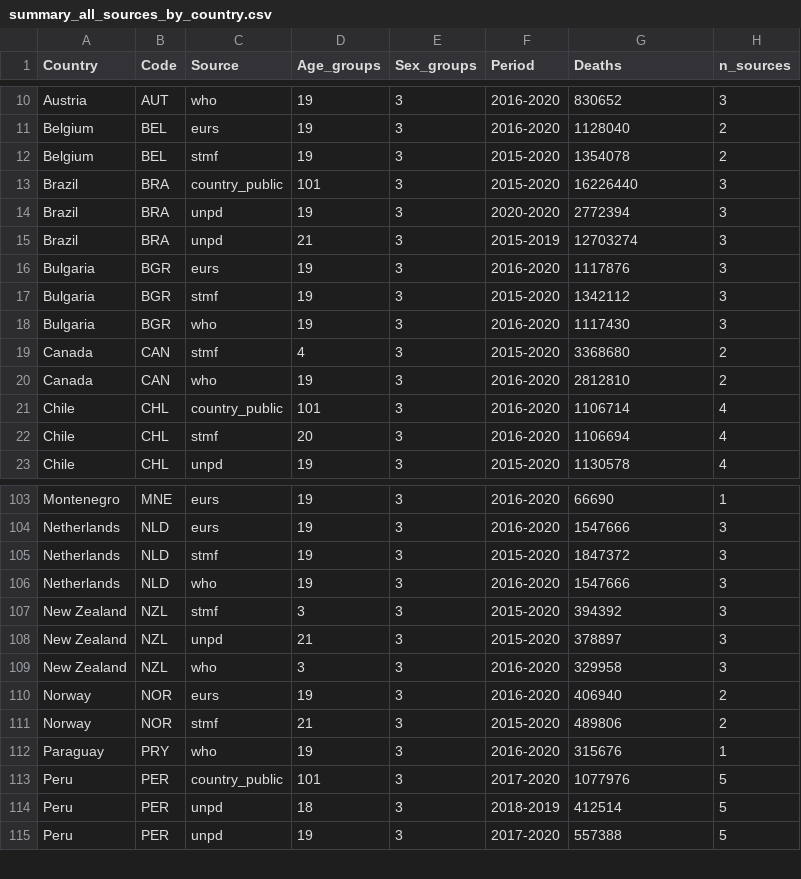
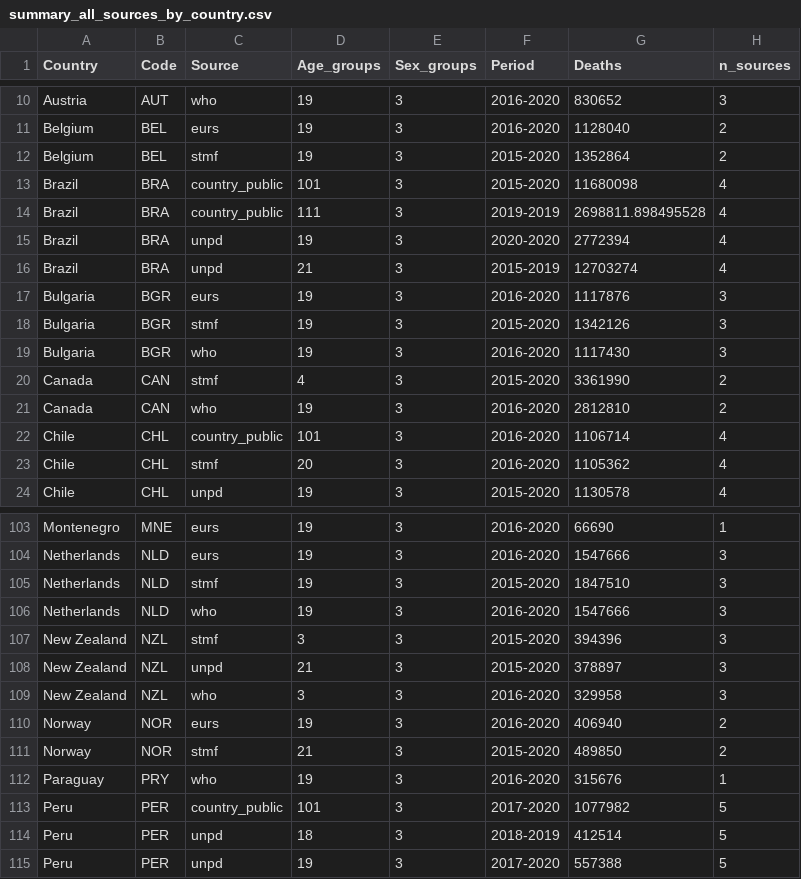
Before and after one commit to kikeacosta/TAG_patterns, a CSV file: Output/summary_all_sources_by_country.csv, drawn as a sheet; only a part is shown, gaps mark what is left out; the diff covers the shown part only.

```diff
--- a/Output/summary_all_sources_by_country.csv
+++ b/Output/summary_all_sources_by_country.csv
@@ -11,13 +11,14 @@ Austria,AUT,who,19,3,2016-2020,830652,3
 Belgium,BEL,eurs,19,3,2016-2020,1128040,2
-Belgium,BEL,stmf,19,3,2015-2020,1354078,2
-Brazil,BRA,country_public,101,3,2015-2020,16226440,3
-Brazil,BRA,unpd,19,3,2020-2020,2772394,3
-Brazil,BRA,unpd,21,3,2015-2019,12703274,3
+Belgium,BEL,stmf,19,3,2015-2020,1352864,2
+Brazil,BRA,country_public,101,3,2015-2020,11680098,4
+Brazil,BRA,country_public,111,3,2019-2019,2698811.898495528,4
+Brazil,BRA,unpd,19,3,2020-2020,2772394,4
+Brazil,BRA,unpd,21,3,2015-2019,12703274,4
 Bulgaria,BGR,eurs,19,3,2016-2020,1117876,3
-Bulgaria,BGR,stmf,19,3,2015-2020,1342112,3
+Bulgaria,BGR,stmf,19,3,2015-2020,1342126,3
 Bulgaria,BGR,who,19,3,2016-2020,1117430,3
-Canada,CAN,stmf,4,3,2015-2020,3368680,2
+Canada,CAN,stmf,4,3,2015-2020,3361990,2
 Canada,CAN,who,19,3,2016-2020,2812810,2
 Chile,CHL,country_public,101,3,2016-2020,1106714,4
-Chile,CHL,stmf,20,3,2016-2020,1106694,4
+Chile,CHL,stmf,20,3,2016-2020,1105362,4
 Chile,CHL,unpd,19,3,2015-2020,1130578,4
@@ -104,5 +104,5 @@ Montenegro,MNE,eurs,19,3,2016-2020,66690,1
 Netherlands,NLD,eurs,19,3,2016-2020,1547666,3
-Netherlands,NLD,stmf,19,3,2015-2020,1847372,3
+Netherlands,NLD,stmf,19,3,2015-2020,1847510,3
 Netherlands,NLD,who,19,3,2016-2020,1547666,3
-New Zealand,NZL,stmf,3,3,2015-2020,394392,3
+New Zealand,NZL,stmf,3,3,2015-2020,394396,3
 New Zealand,NZL,unpd,21,3,2015-2020,378897,3
@@ -110,5 +110,5 @@ New Zealand,NZL,who,3,3,2016-2020,329958,3
 Norway,NOR,eurs,19,3,2016-2020,406940,2
-Norway,NOR,stmf,21,3,2015-2020,489806,2
+Norway,NOR,stmf,21,3,2015-2020,489850,2
 Paraguay,PRY,who,19,3,2016-2020,315676,1
-Peru,PER,country_public,101,3,2017-2020,1077976,5
+Peru,PER,country_public,101,3,2017-2020,1077982,5
 Peru,PER,unpd,18,3,2018-2019,412514,5
```
Also changed, not shown: 1 added row, 1 removed row and 25 edited cells elsewhere in this file, Output/ecuador.csv, Output/stmf.csv, 8 other files.
